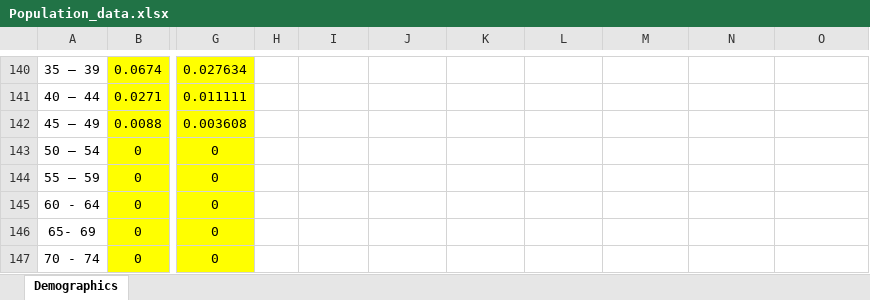
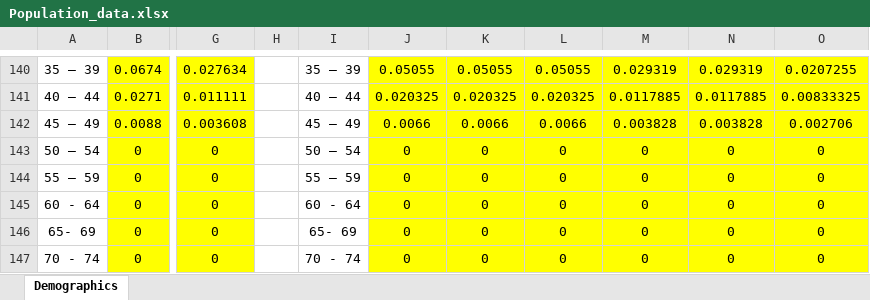
Before and after one commit to ICRC-Models/HHCoM, an Excel workbook: Config/Population_data.xlsx, sheet Demographics, drawn as a sheet; only a part is shown, gaps mark what is left out; values as stored, in another font and other column widths than the file's, no borders; charts and pictures not drawn; the diff covers the shown part only; the diff names each change by its address in the sheet, - before the commit and + after, or states it on an @@ line.

```diff
--- a/Config/Population_data.xlsx (sheet Demographics)
+++ b/Config/Population_data.xlsx (sheet Demographics)
-I140: (empty)
+I140: 35 – 39
-J140:O147 fill: none
+J140:O147 fill: #FFFF00
-J140: (empty)
+J140: 0.05055
-K140: (empty)
+K140: 0.05055
-L140: (empty)
+L140: 0.05055
-M140: (empty)
+M140: 0.029319
-N140: (empty)
+N140: 0.029319
-O140: (empty)
+O140: 0.0207255
-I141: (empty)
+I141: 40 – 44
-J141: (empty)
+J141: 0.020325
-K141: (empty)
+K141: 0.020325
-L141: (empty)
+L141: 0.020325
-M141: (empty)
+M141: 0.0117885
-N141: (empty)
+N141: 0.0117885
-O141: (empty)
+O141: 0.00833325
-I142: (empty)
+I142: 45 – 49
-J142: (empty)
+J142: 0.0066
-K142: (empty)
+K142: 0.0066
-L142: (empty)
+L142: 0.0066
-M142: (empty)
+M142: 0.003828
-N142: (empty)
+N142: 0.003828
-O142: (empty)
+O142: 0.002706
-I143: (empty)
+I143: 50 – 54
-J143:J147: (empty)
+J143:J147: 0
-K143:K147: (empty)
+K143:K147: 0
-L143:L147: (empty)
+L143:L147: 0
-M143:M147: (empty)
+M143:M147: 0
-N143:N147: (empty)
+N143:N147: 0
-O143:O147: (empty)
+O143:O147: 0
-I144: (empty)
+I144: 55 – 59
-I145: (empty)
+I145: 60 - 64
-I146: (empty)
+I146: 65- 69
-I147: (empty)
+I147: 70 - 74
```
Also changed, not shown: 80 edited cells, cell formats and merged cells elsewhere in this sheet, 5 other files.
